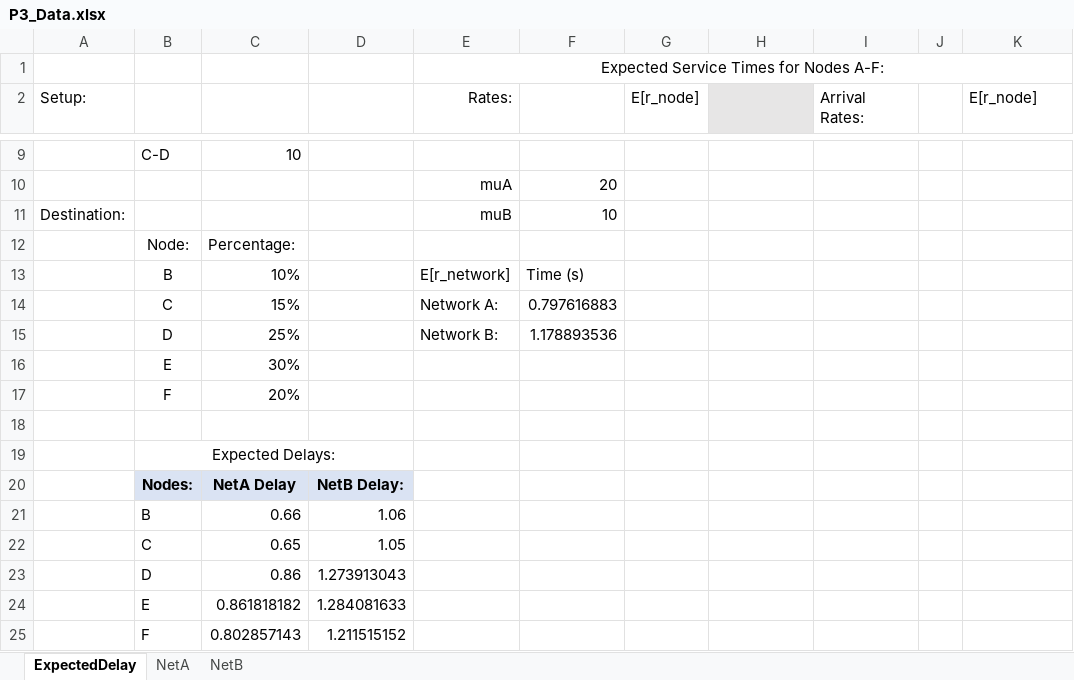
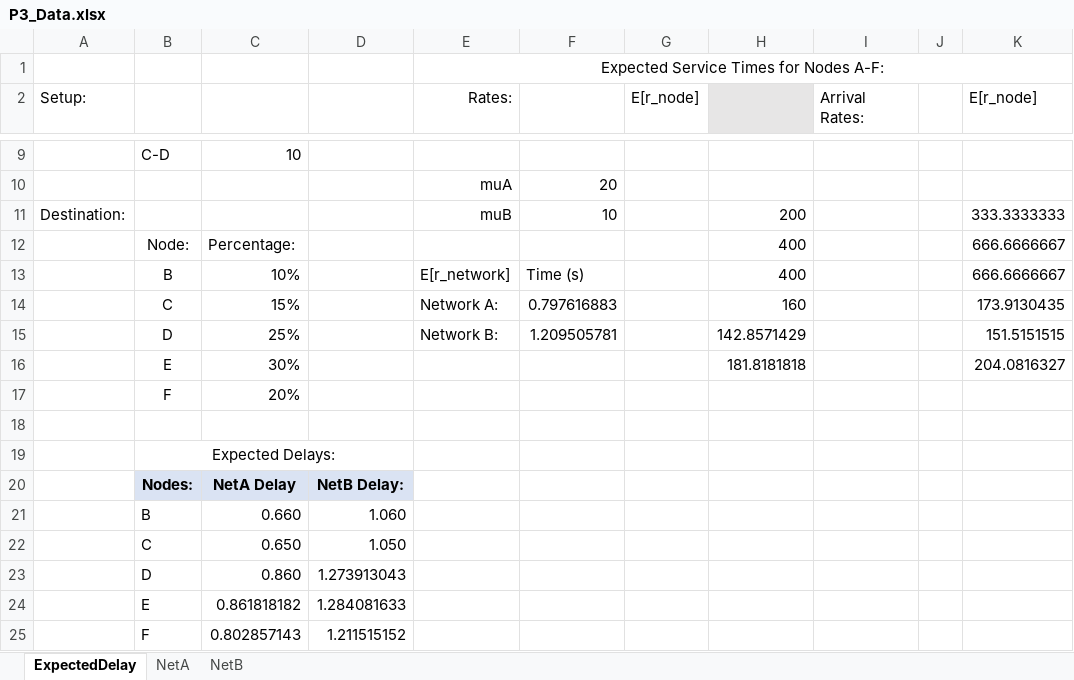
Before and after one commit to MHayden18/Communications, an Excel workbook: Assignments/Project3/P3_Data.xlsx, sheet ExpectedDelay, drawn as a sheet; only a part is shown, gaps mark what is left out; values as stored, in another font and other column widths than the file's, no borders; removed rows and columns are numbered as before the commit, all else as after; the diff names each change by its address in the sheet, - before the commit and + after, or states it on an @@ line.

```diff
--- a/Assignments/Project3/P3_Data.xlsx (sheet ExpectedDelay)
+++ b/Assignments/Project3/P3_Data.xlsx (sheet ExpectedDelay)
-H11: (empty)
+H11: 200
-K11 (E[r_node]): (empty)
+K11 (E[r_node]): 333.3333333
-H12:H13: (empty)
+H12:H13: 400
-K12:K13 (E[r_node]): (empty)
+K12:K13 (E[r_node]): 666.6666667
-H14: (empty)
+H14: 160
-K14 (E[r_node]): (empty)
+K14 (E[r_node]): 173.9130435
-F15: 1.178893536
+F15: 1.209505781
-H15: (empty)
+H15: 142.8571429
-K15 (E[r_node]): (empty)
+K15 (E[r_node]): 151.5151515
-H16: (empty)
+H16: 181.8181818
-K16 (E[r_node]): (empty)
+K16 (E[r_node]): 204.0816327
-row 21:  | B | 0.66 | 1.06
-row 22:  | C | 0.65 | 1.05
+row 21:  | B | 0.660 | 1.060
+row 22:  | C | 0.650 | 1.050
-C23: 0.86
+C23: 0.860
```
Also changed, not shown: sheet NetA, sheet NetB, formulas that keep their value, charts or pictures, 10 other files.
